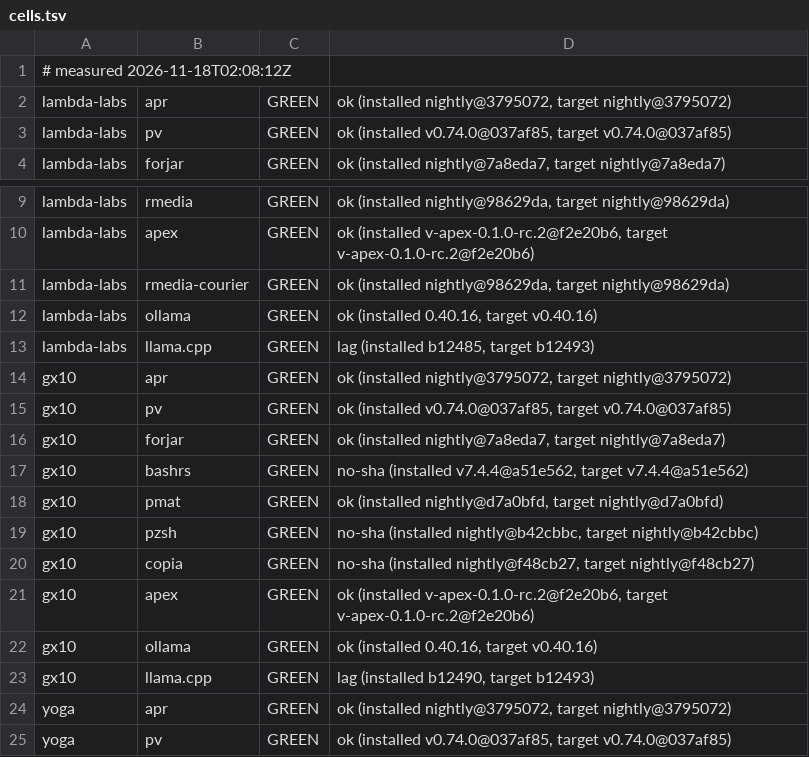
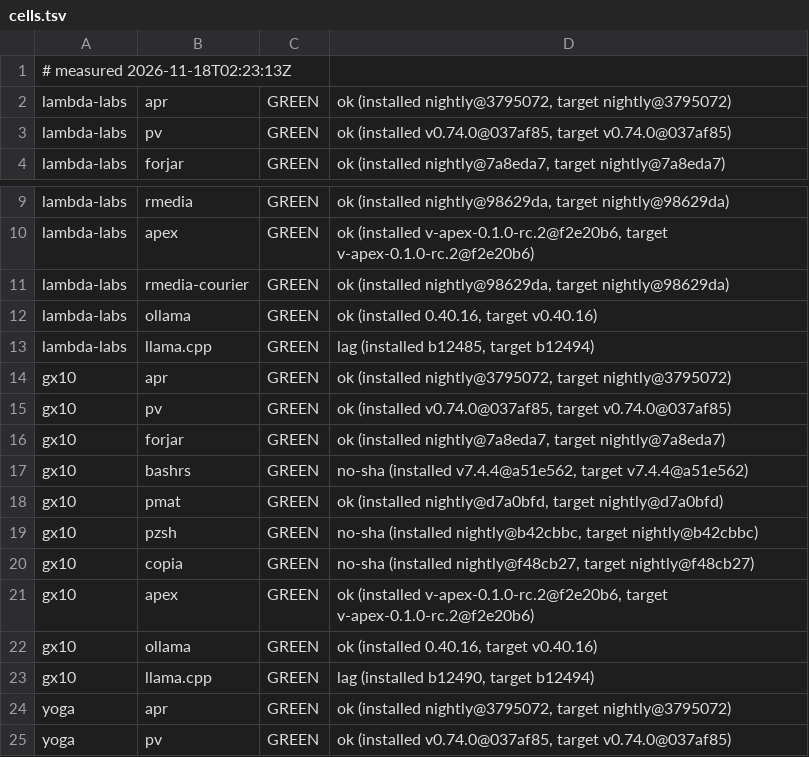
Before and after one commit to paiml/aprender, a TSV file: fleet/cells.tsv, drawn as a sheet; only a part is shown, gaps mark what is left out.

Commit message:
fleet cells 2026-11-18T02:23:13Z (fleet-drift)

```diff
--- a/fleet/cells.tsv
+++ b/fleet/cells.tsv
@@ -1,2 +1,2 @@
-# measured 2026-11-18T02:08:12Z
+# measured 2026-11-18T02:23:13Z
 lambda-labs	apr	GREEN	ok (installed nightly@3795072, target nightly@3795072)
@@ -12,3 +12,3 @@ lambda-labs	rmedia-courier	GREEN	ok (installed nightly@98629da, target nightly@9
 lambda-labs	ollama	GREEN	ok (installed 0.40.16, target v0.40.16)
-lambda-labs	llama.cpp	GREEN	lag (installed b12485, target b12493)
+lambda-labs	llama.cpp	GREEN	lag (installed b12485, target b12494)
 gx10	apr	GREEN	ok (installed nightly@3795072, target nightly@3795072)
@@ -22,3 +22,3 @@ gx10	apex	GREEN	ok (installed v-apex-0.1.0-rc.2@f2e20b6, target v-apex-0.1.0-rc.
 gx10	ollama	GREEN	ok (installed 0.40.16, target v0.40.16)
-gx10	llama.cpp	GREEN	lag (installed b12490, target b12493)
+gx10	llama.cpp	GREEN	lag (installed b12490, target b12494)
 yoga	apr	GREEN	ok (installed nightly@3795072, target nightly@3795072)
```
